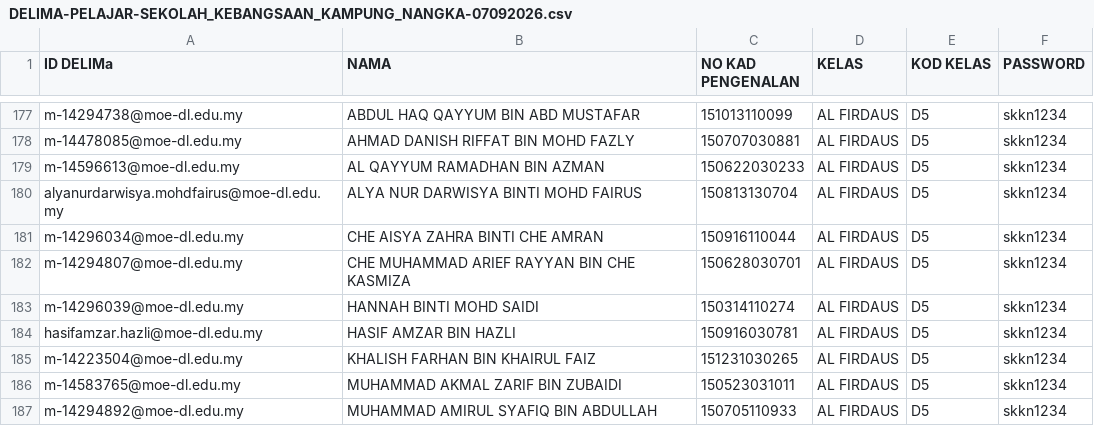
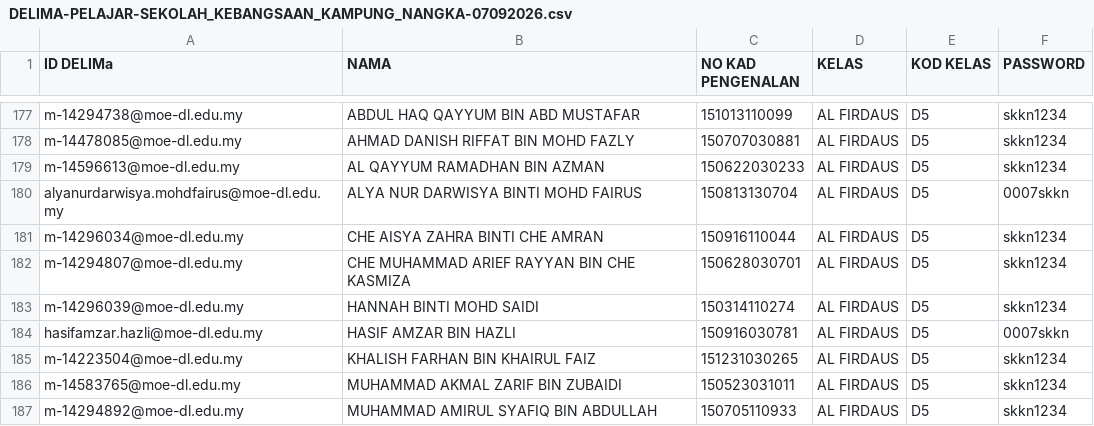
Before and after one commit to sekolah-6699-sys/carian-delima-skkn, a CSV file: DELIMA-PELAJAR-SEKOLAH_KEBANGSAAN_KAMPUNG_NANGKA-07092026.csv, drawn as a sheet; only a part is shown, gaps mark what is left out.

Commit message:
Update DELIMA-PELAJAR-SEKOLAH_KEBANGSAAN_KAMPUNG_NANGKA-07092026.csv

```diff
--- a/DELIMA-PELAJAR-SEKOLAH_KEBANGSAAN_KAMPUNG_NANGKA-07092026.csv
+++ b/DELIMA-PELAJAR-SEKOLAH_KEBANGSAAN_KAMPUNG_NANGKA-07092026.csv
@@ -179,3 +179,3 @@ m-14478085@moe-dl.edu.my,AHMAD DANISH RIFFAT BIN MOHD FAZLY,150707030881,AL FIRD
 m-14596613@moe-dl.edu.my,AL QAYYUM RAMADHAN BIN AZMAN,150622030233,AL FIRDAUS,D5,skkn1234
-alyanurdarwisya.mohdfairus@moe-dl.edu.my,ALYA NUR DARWISYA BINTI MOHD FAIRUS,150813130704,AL FIRDAUS,D5,skkn1234
+alyanurdarwisya.mohdfairus@moe-dl.edu.my,ALYA NUR DARWISYA BINTI MOHD FAIRUS,150813130704,AL FIRDAUS,D5,0007skkn
 m-14296034@moe-dl.edu.my,CHE AISYA ZAHRA BINTI CHE AMRAN,150916110044,AL FIRDAUS,D5,skkn1234
@@ -183,3 +183,3 @@ m-14294807@moe-dl.edu.my,CHE MUHAMMAD ARIEF RAYYAN BIN CHE KASMIZA,150628030701,
 m-14296039@moe-dl.edu.my,HANNAH BINTI MOHD SAIDI,150314110274,AL FIRDAUS,D5,skkn1234
-hasifamzar.hazli@moe-dl.edu.my,HASIF AMZAR BIN HAZLI,150916030781,AL FIRDAUS,D5,skkn1234
+hasifamzar.hazli@moe-dl.edu.my,HASIF AMZAR BIN HAZLI,150916030781,AL FIRDAUS,D5,0007skkn
 m-14223504@moe-dl.edu.my,KHALISH FARHAN BIN KHAIRUL FAIZ,151231030265,AL FIRDAUS,D5,skkn1234
```
